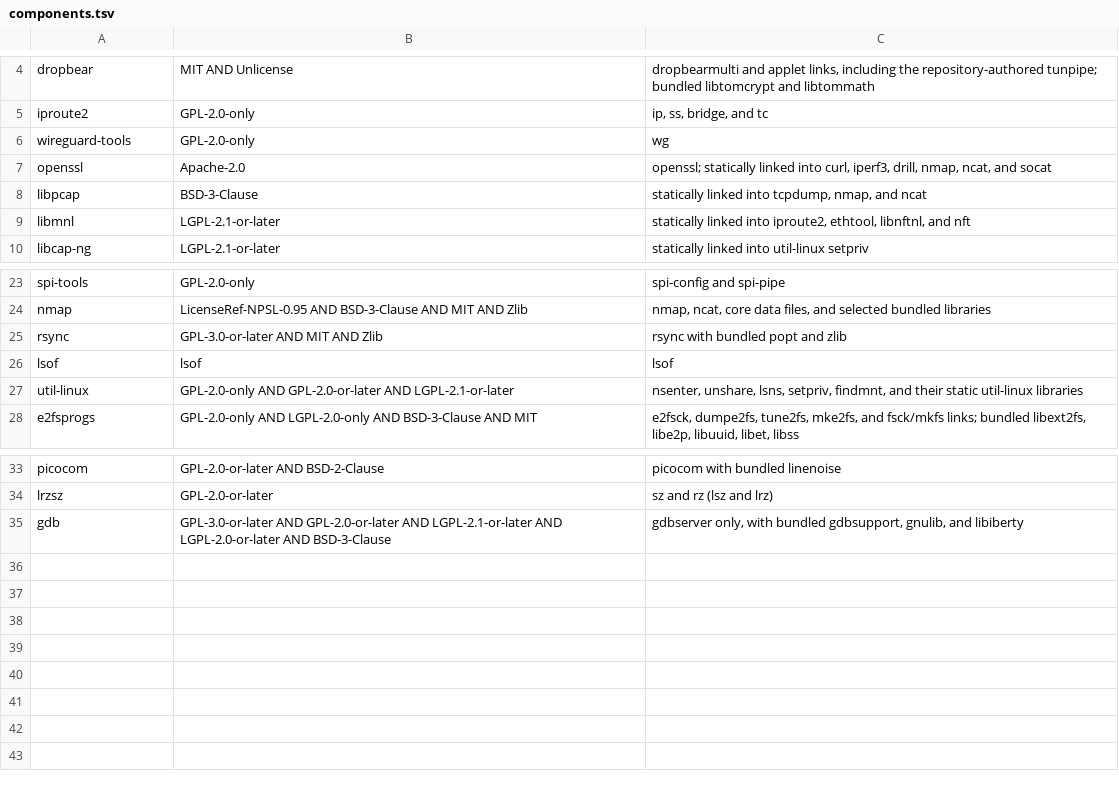
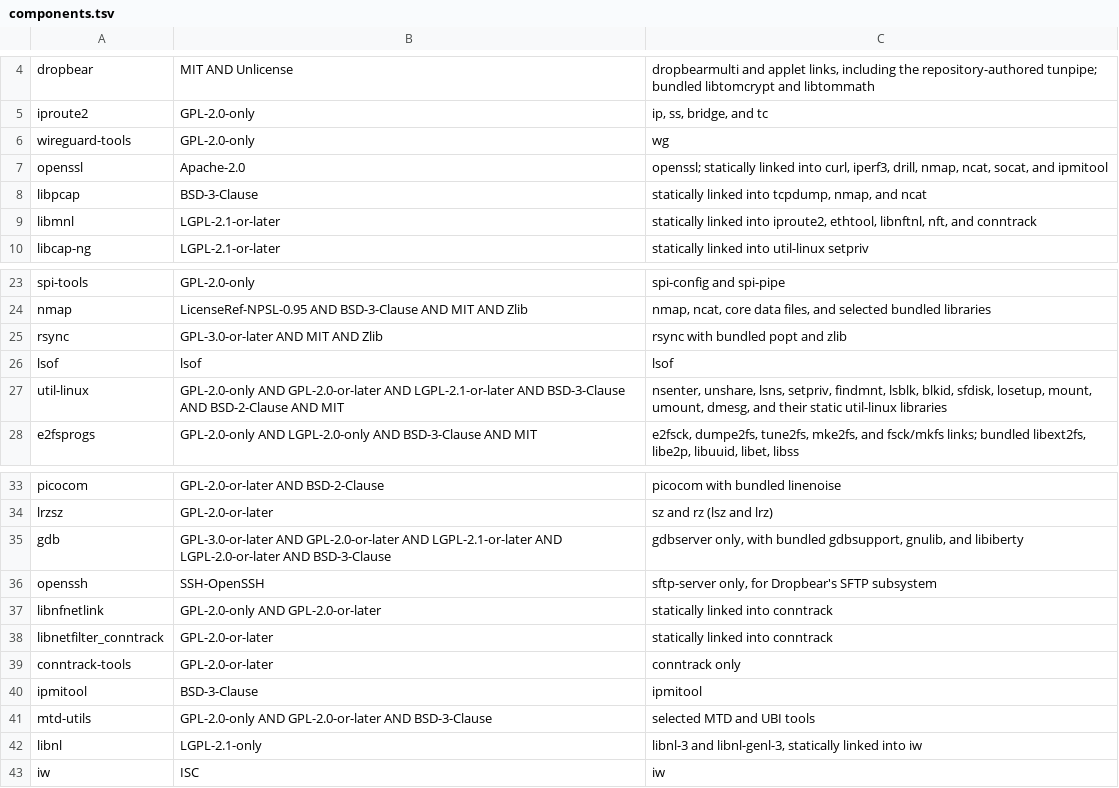
Before and after one commit to 0typos/statics, a TSV file: components.tsv, drawn as a sheet; only a part is shown, gaps mark what is left out.

Commit message:
feat: add sftp-server, util-linux disk tools, conntrack, ipmitool, mtd-utils, and iw (#31)
OpenSSH 10.6p2 (signature checked against the OpenSSH release key) is built
for sftp-server alone, without OpenSSL or zlib. Dropbear already runs an SFTP
subsystem, but only from the compile-time path /usr/libexec/sftp-server; a
small patch makes it run the sftp-server beside dropbearmulti first, falling
back to that path, so sftp and OpenSSH 9+ scp work wherever the bundle is
unpacked. The path is used only if it is plain path characters, because
Dropbear hands it to the login shell.

util-linux, already built, now also ships lsblk, blkid, sfdisk, losetup,
mount, umount, and dmesg. Its BSD and MIT parts (libuuid, xxhash, crc64)
are now in the license expression and their notices are collected.

conntrack comes from conntrack-tools 1.4.9 with libnetfilter_conntrack 1.1.1,
libnfnetlink 1.0.2, and the existing libmnl: the CLI only, no conntrackd,
nfct, or helpers. All three are signed by the netfilter core team.

ipmitool 1.8.19, the last release of the archived GitHub project, is built
from its tag archive (no upstream signature) with lanplus on the bundled
OpenSSL. The IANA enterprise-number file is not packaged.

mtd-utils 2.3.1 (signed by its maintainer) provides flash_erase, flashcp,
nanddump, nandwrite, mtdinfo, ubiattach, ubidetach, ubinfo, ubimkvol,
ubirmvol, and ubiupdatevol, with no compression or crypto libraries.

iw 6.17 (kernel.org signature) links libnl 3.12.0's libnl-3 and libnl-genl-3
(signed by its maintainer). iw links without --gc-sections, which would drop
its command table.

Every component builds for all 13 targets, so nothing is excluded. Like nft,
conntrack opens a netfilter netlink socket before parsing arguments, which
qemu-user cannot emulate; under QEMU, verify.sh accepts its startup error.

The bundle grows from 57 to 79 physical executables.

Verified: the Dockerfile test target (build plus verify.sh with QEMU) for
x86_64, i686, and mips; verify.sh on an exported x86_64 tree as non-root and
as a uid with no passwd entry; an sftp put/get round trip and an scp
round trip in its default SFTP mode from the host's OpenSSH 10.5 client to
the built dropbear and sftp-server, native x86_64; sfdisk writing a GPT that
the host's sfdisk reads back; all new and changed components cross-built
for all 13 targets with each binary started under QEMU; validate.sh,
check-docs.py, ShellCheck; and update_sources.py --check for the eight new
discoverers.

```diff
--- a/components.tsv
+++ b/components.tsv
@@ -6,5 +6,5 @@ iproute2|GPL-2.0-only|ip, ss, bridge, and tc
 wireguard-tools|GPL-2.0-only|wg
-openssl|Apache-2.0|openssl; statically linked into curl, iperf3, drill, nmap, ncat, and socat
+openssl|Apache-2.0|openssl; statically linked into curl, iperf3, drill, nmap, ncat, socat, and ipmitool
 libpcap|BSD-3-Clause|statically linked into tcpdump, nmap, and ncat
-libmnl|LGPL-2.1-or-later|statically linked into iproute2, ethtool, libnftnl, and nft
+libmnl|LGPL-2.1-or-later|statically linked into iproute2, ethtool, libnftnl, nft, and conntrack
 libcap-ng|LGPL-2.1-or-later|statically linked into util-linux setpriv
@@ -26,3 +26,3 @@ rsync|GPL-3.0-or-later AND MIT AND Zlib|rsync with bundled popt and zlib
 lsof|lsof|lsof
-util-linux|GPL-2.0-only AND GPL-2.0-or-later AND LGPL-2.1-or-later|nsenter, unshare, lsns, setpriv, findmnt, and their static util-linux libraries
+util-linux|GPL-2.0-only AND GPL-2.0-or-later AND LGPL-2.1-or-later AND BSD-3-Clause AND BSD-2-Clause AND MIT|nsenter, unshare, lsns, setpriv, findmnt, lsblk, blkid, sfdisk, losetup, mount, umount, dmesg, and their static util-linux libraries
 e2fsprogs|GPL-2.0-only AND LGPL-2.0-only AND BSD-3-Clause AND MIT|e2fsck, dumpe2fs, tune2fs, mke2fs, and fsck/mkfs links; bundled libext2fs, libe2p, libuuid, libet, libss
@@ -35 +35,9 @@ lrzsz|GPL-2.0-or-later|sz and rz (lsz and lrz)
 gdb|GPL-3.0-or-later AND GPL-2.0-or-later AND LGPL-2.1-or-later AND LGPL-2.0-or-later AND BSD-3-Clause|gdbserver only, with bundled gdbsupport, gnulib, and libiberty
+openssh|SSH-OpenSSH|sftp-server only, for Dropbear's SFTP subsystem
+libnfnetlink|GPL-2.0-only AND GPL-2.0-or-later|statically linked into conntrack
+libnetfilter_conntrack|GPL-2.0-or-later|statically linked into conntrack
+conntrack-tools|GPL-2.0-or-later|conntrack only
+ipmitool|BSD-3-Clause|ipmitool
+mtd-utils|GPL-2.0-only AND GPL-2.0-or-later AND BSD-3-Clause|selected MTD and UBI tools
+libnl|LGPL-2.1-only|libnl-3 and libnl-genl-3, statically linked into iw
+iw|ISC|iw
```
Also changed, not shown: 17 other files.
